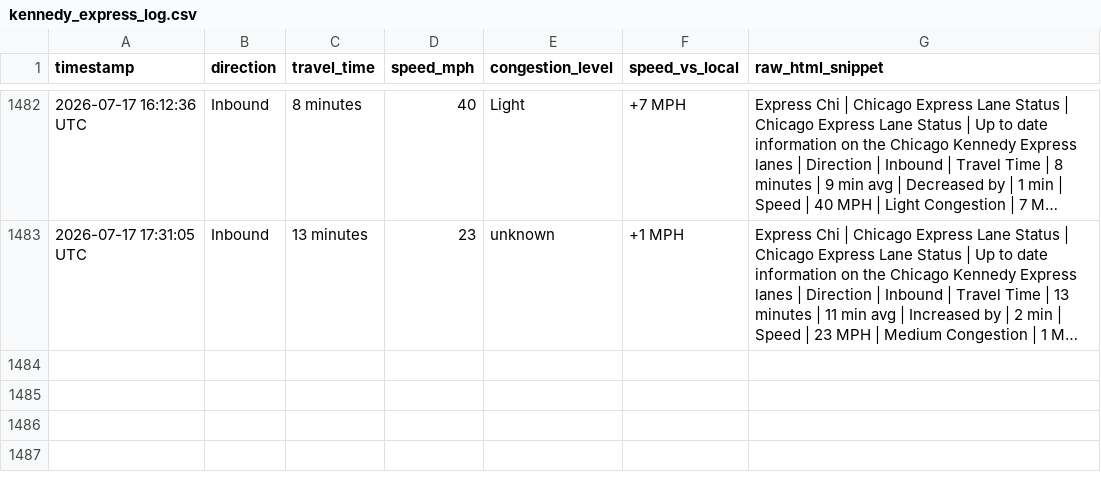
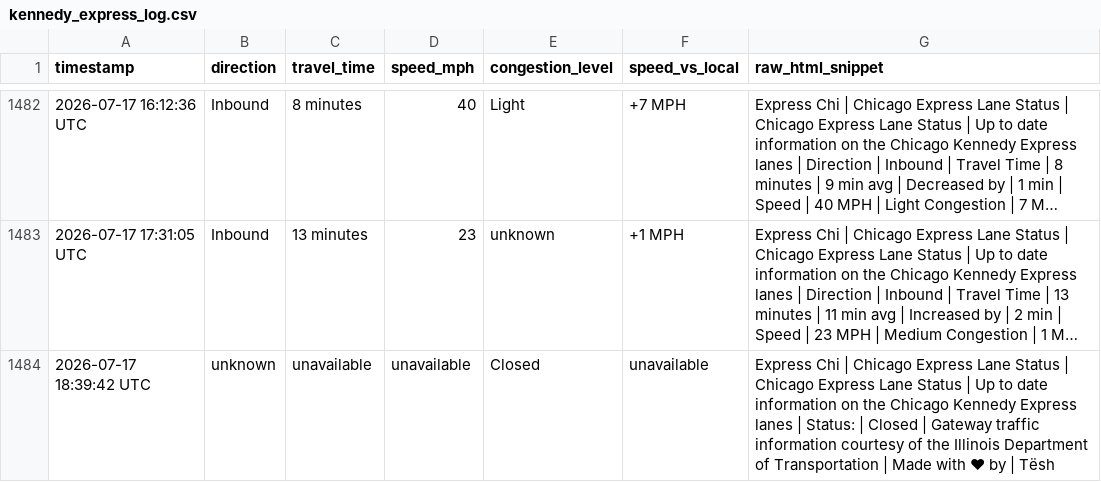
Before and after one commit to yvokino/kennedy-express-monitor, a CSV file: data/kennedy_express_log.csv, drawn as a sheet; only a part is shown, gaps mark what is left out; long unchanged cells end in …; the diff names each change by its address in the sheet, - before the commit and + after, or states it on an @@ line.

```diff
--- a/data/kennedy_express_log.csv
+++ b/data/kennedy_express_log.csv
+row 1484: 2026-07-17 18:39:42 UTC | unknown | unavailable | unavailable | Closed | unavailable | Express Chi | Chicago Express Lane Status | Chicago Express Lane Status | Up to date information on the Chicago Kennedy Express lanes | Status: | Closed | Gateway traffic information courtesy of the Illinois Department of Transportation | Made with ❤ by | Tësh
```
